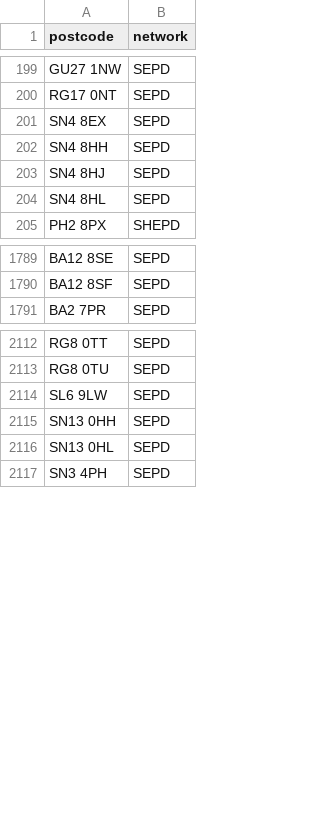
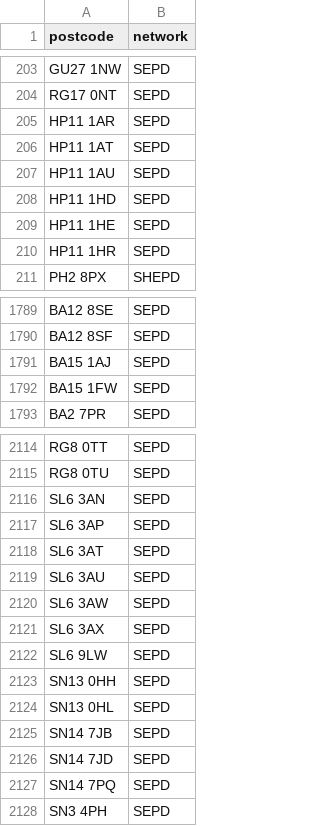
Before and after one commit to hatch-sse/powercuts-mvp, a CSV file: data/exports/postcodes_only_latest_7d.csv, drawn as a sheet; only a part is shown, gaps mark what is left out; the diff covers the shown part only.

```diff
--- a/data/exports/postcodes_only_latest_7d.csv
+++ b/data/exports/postcodes_only_latest_7d.csv
@@ -200,6 +204,8 @@ GU27 1NW,SEPD
 RG17 0NT,SEPD
-SN4 8EX,SEPD
-SN4 8HH,SEPD
-SN4 8HJ,SEPD
-SN4 8HL,SEPD
+HP11 1AR,SEPD
+HP11 1AT,SEPD
+HP11 1AU,SEPD
+HP11 1HD,SEPD
+HP11 1HE,SEPD
+HP11 1HR,SEPD
 PH2 8PX,SHEPD
@@ -1790,2 +1790,4 @@ BA12 8SE,SEPD
 BA12 8SF,SEPD
+BA15 1AJ,SEPD
+BA15 1FW,SEPD
 BA2 7PR,SEPD
@@ -2113,2 +2115,8 @@ RG8 0TT,SEPD
 RG8 0TU,SEPD
+SL6 3AN,SEPD
+SL6 3AP,SEPD
+SL6 3AT,SEPD
+SL6 3AU,SEPD
+SL6 3AW,SEPD
+SL6 3AX,SEPD
 SL6 9LW,SEPD
@@ -2116,2 +2124,5 @@ SN13 0HH,SEPD
 SN13 0HL,SEPD
+SN14 7JB,SEPD
+SN14 7JD,SEPD
+SN14 7PQ,SEPD
 SN3 4PH,SEPD
```
Also changed, not shown: 2 moved rows elsewhere in this file, 1 other file.
